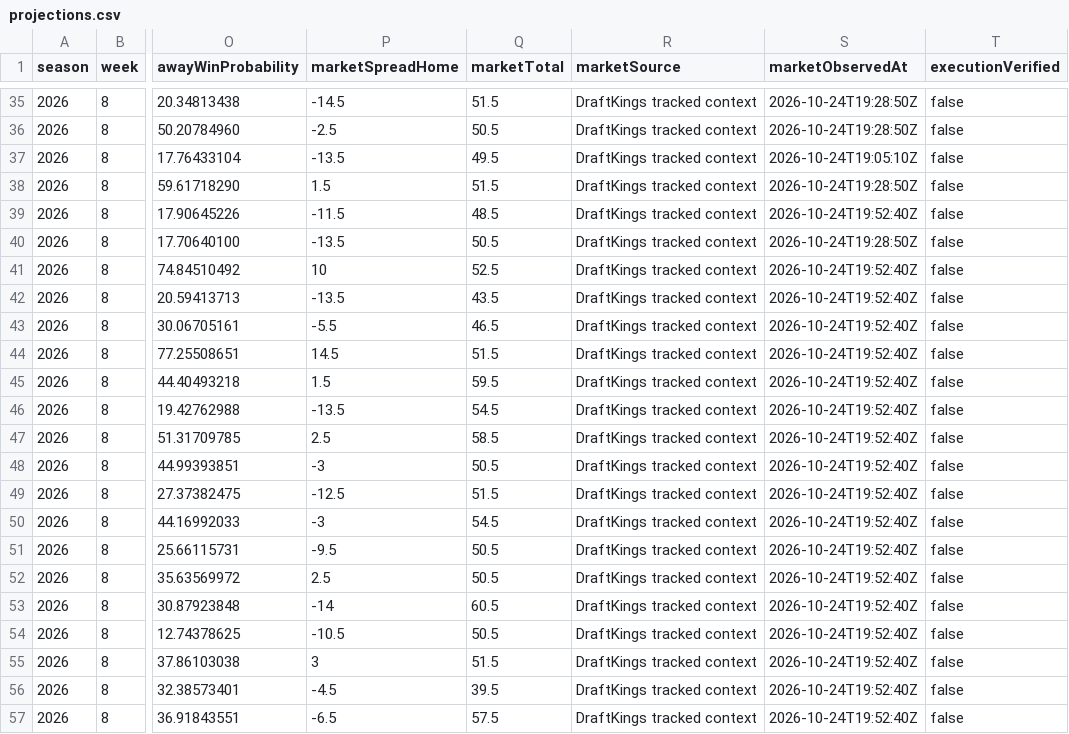
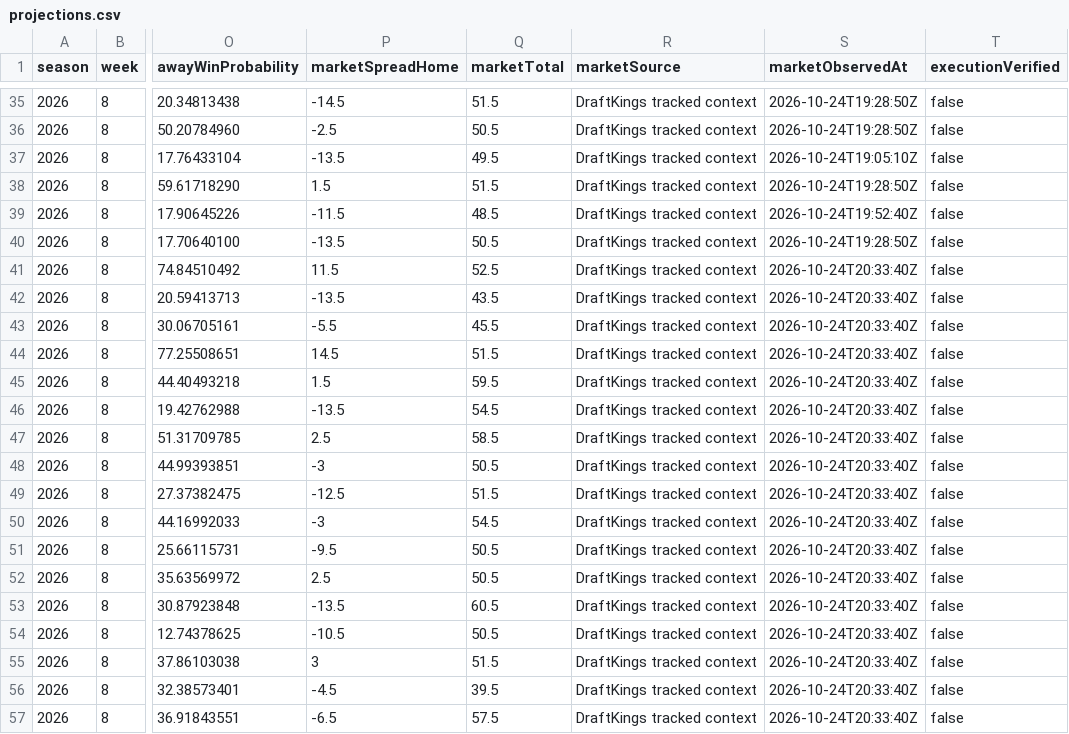
Before and after one commit to Yaboiee227/cfb-model-lab, a CSV file: data/projections.csv, drawn as a sheet; only a part is shown, gaps mark what is left out; the diff names each change by its address in the sheet, - before the commit and + after, or states it on an @@ line.

```diff
--- a/data/projections.csv
+++ b/data/projections.csv
-P41 (marketSpreadHome): 10
+P41 (marketSpreadHome): 11.5
-S41:S57 (marketObservedAt): 2026-10-24T19:52:40Z
+S41:S57 (marketObservedAt): 2026-10-24T20:33:40Z
-Q43 (marketTotal): 46.5
+Q43 (marketTotal): 45.5
-P53 (marketSpreadHome): -14
+P53 (marketSpreadHome): -13.5
```
Also changed, not shown: 2 other files.
